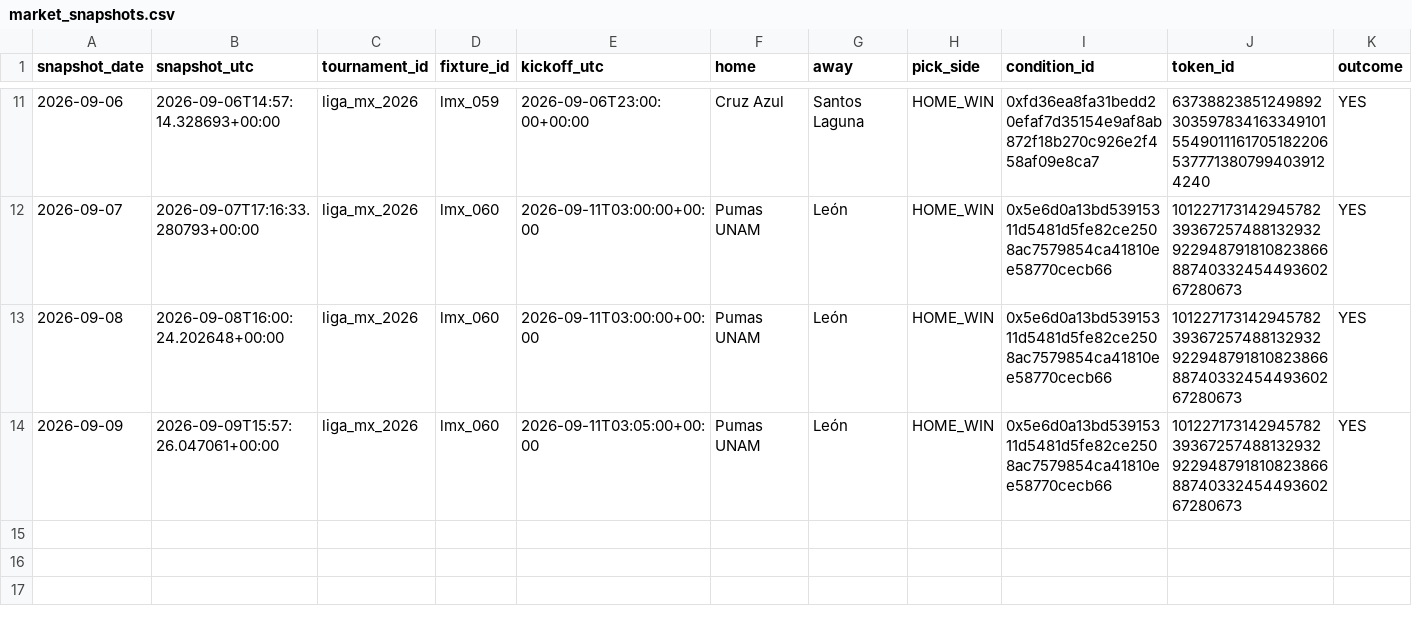
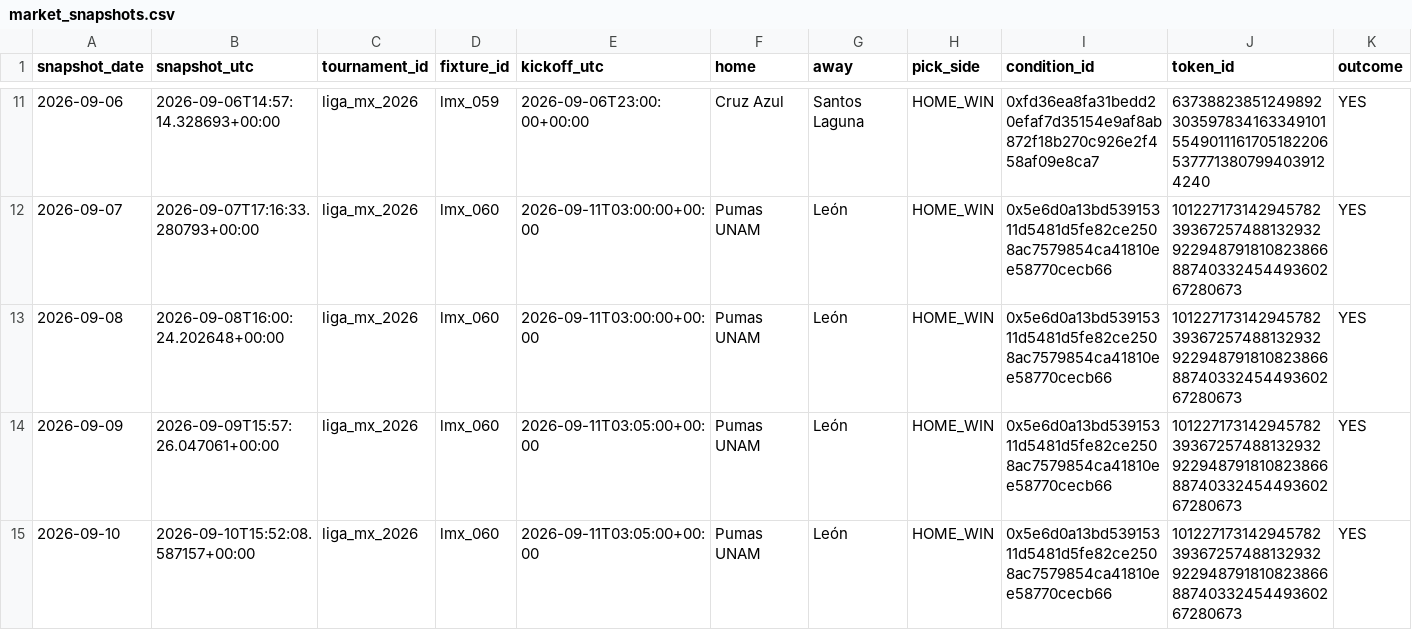
Before and after one commit to Hibra999/smart-polybets, a CSV file: data/liga_mx_2026/ingest/market_snapshots.csv, drawn as a sheet; only a part is shown, gaps mark what is left out; rows hold the shown columns only; the diff names each change by its address in the sheet, - before the commit and + after, or states it on an @@ line.

Commit message:
reports: refresh current Liga MX and NFL dashboards [skip ci]

```diff
--- a/data/liga_mx_2026/ingest/market_snapshots.csv
+++ b/data/liga_mx_2026/ingest/market_snapshots.csv
+row 15: 2026-09-10 | 2026-09-10T15:52:08.587157+00:00 | liga_mx_2026 | lmx_060 | 2026-09-11T03:05:00+00:00 | Pumas UNAM | León | HOME_WIN | 0x5e6d0a13bd53915311d5481d5fe82ce2508ac7579854ca41810ee58770cecb66 | 101227173142945782393672574881329329229487918108238668874033245449360267280673 | YES
```
Also changed, not shown: data/nfl_2026/ingest/market_snapshots.csv, 2 other files.
